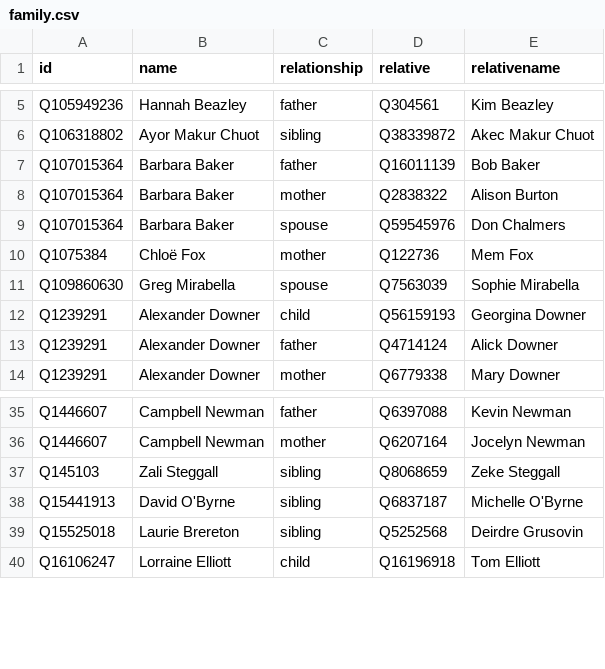
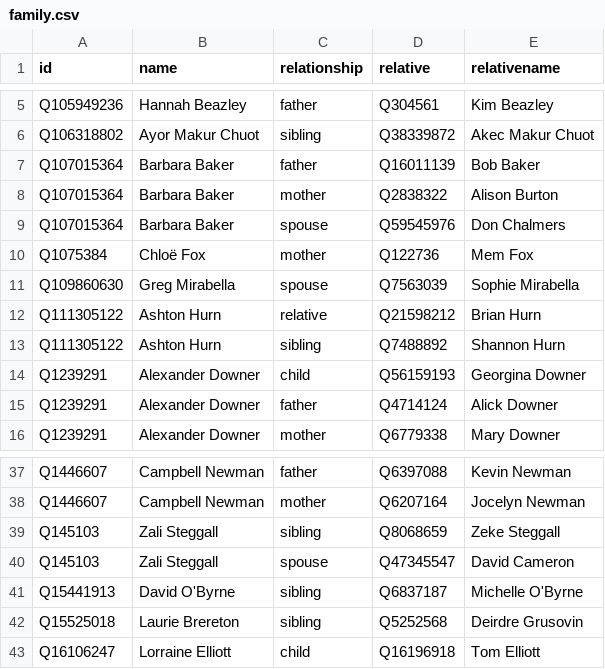
Before and after one commit to every-politician-scrapers/australia-cabinet, a CSV file: html/family.csv, drawn as a sheet; only a part is shown, gaps mark what is left out.

```diff
--- a/html/family.csv
+++ b/html/family.csv
@@ -11,2 +11,4 @@ Q1075384,Chloë Fox,mother,Q122736,Mem Fox
 Q109860630,Greg Mirabella,spouse,Q7563039,Sophie Mirabella
+Q111305122,Ashton Hurn,relative,Q21598212,Brian Hurn
+Q111305122,Ashton Hurn,sibling,Q7488892,Shannon Hurn
 Q1239291,Alexander Downer,child,Q56159193,Georgina Downer
@@ -37,2 +39,3 @@ Q1446607,Campbell Newman,mother,Q6207164,Jocelyn Newman
 Q145103,Zali Steggall,sibling,Q8068659,Zeke Steggall
+Q145103,Zali Steggall,spouse,Q47345547,David Cameron
 Q15441913,David O'Byrne,sibling,Q6837187,Michelle O'Byrne
```
Also changed, not shown: html/holders21.csv, html/legislators.csv.
